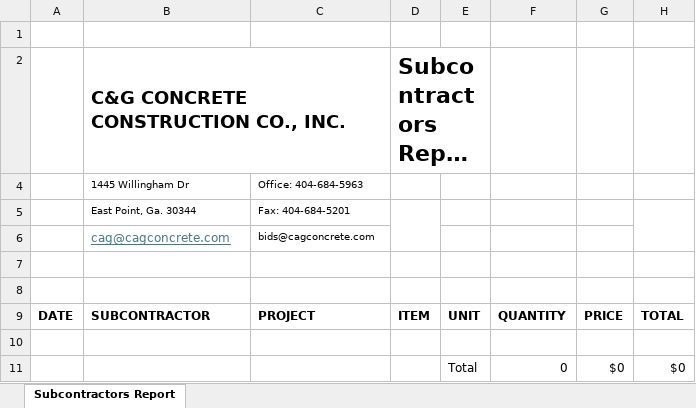
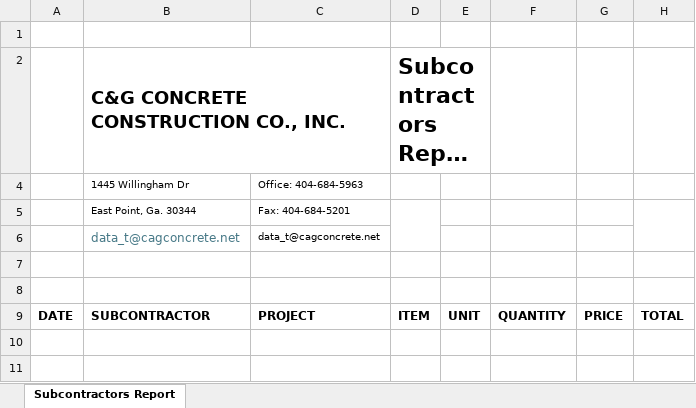
Before and after one commit to aaiglesias85/cag_concrete, an Excel workbook: public/uploads/excel/report-subcontractor.xlsx, sheet Subcontractors Report, drawn as a sheet; long unchanged cells end in …; values as stored, in another font and other column widths than the file's, no borders; charts and pictures not drawn; removed rows and columns are numbered as before the commit, all else as after; the diff names each change by its address in the sheet, - before the commit and + after, or states it on an @@ line.

```diff
--- a/public/uploads/excel/report-subcontractor.xlsx (sheet Subcontractors Report)
+++ b/public/uploads/excel/report-subcontractor.xlsx (sheet Subcontractors Report)
-row 6:  | cag@cagconcrete.com | bids@cagconcrete.com
+row 6:  | data_t@cagconcrete.net | data_t@cagconcrete.net
-row 10: (empty)
-row 11:  |  |  |  | Total | 0 | $0 | $0
```
Also changed, not shown: charts or pictures, public/bundles/metronic8/excel/invoice.xlsx, public/bundles/metronic8/excel/report-employee.xlsx, 22 other files.
